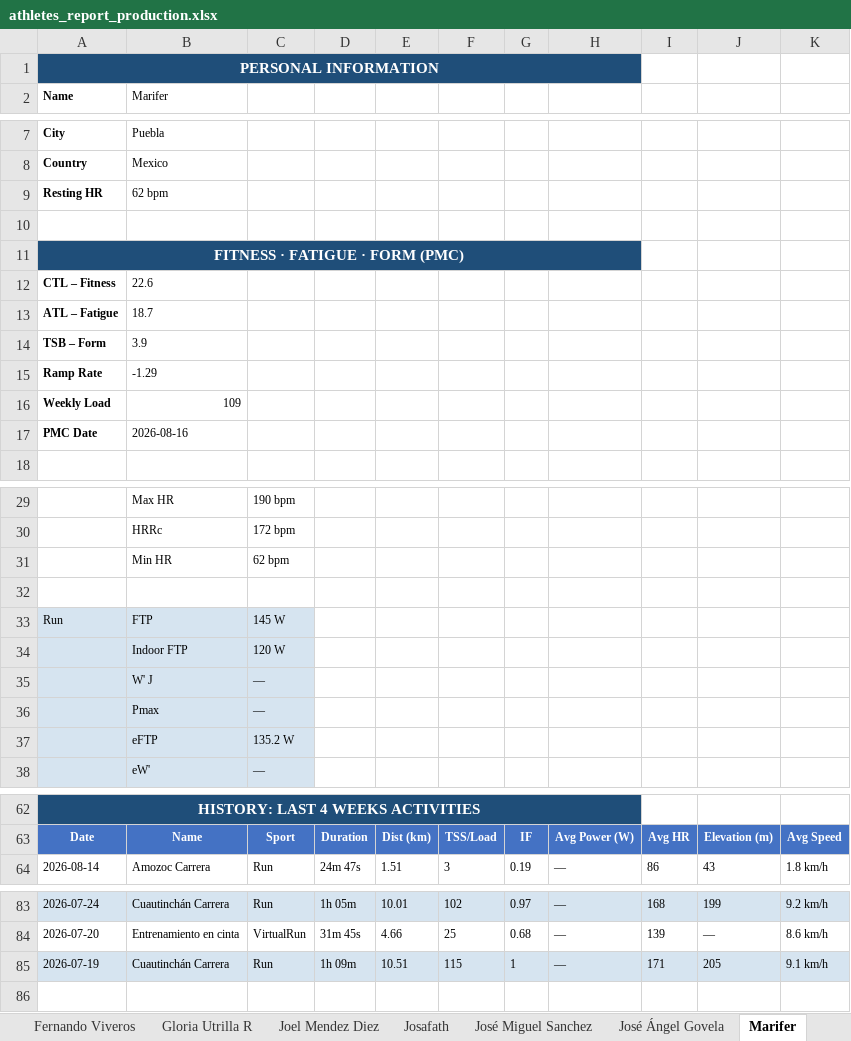
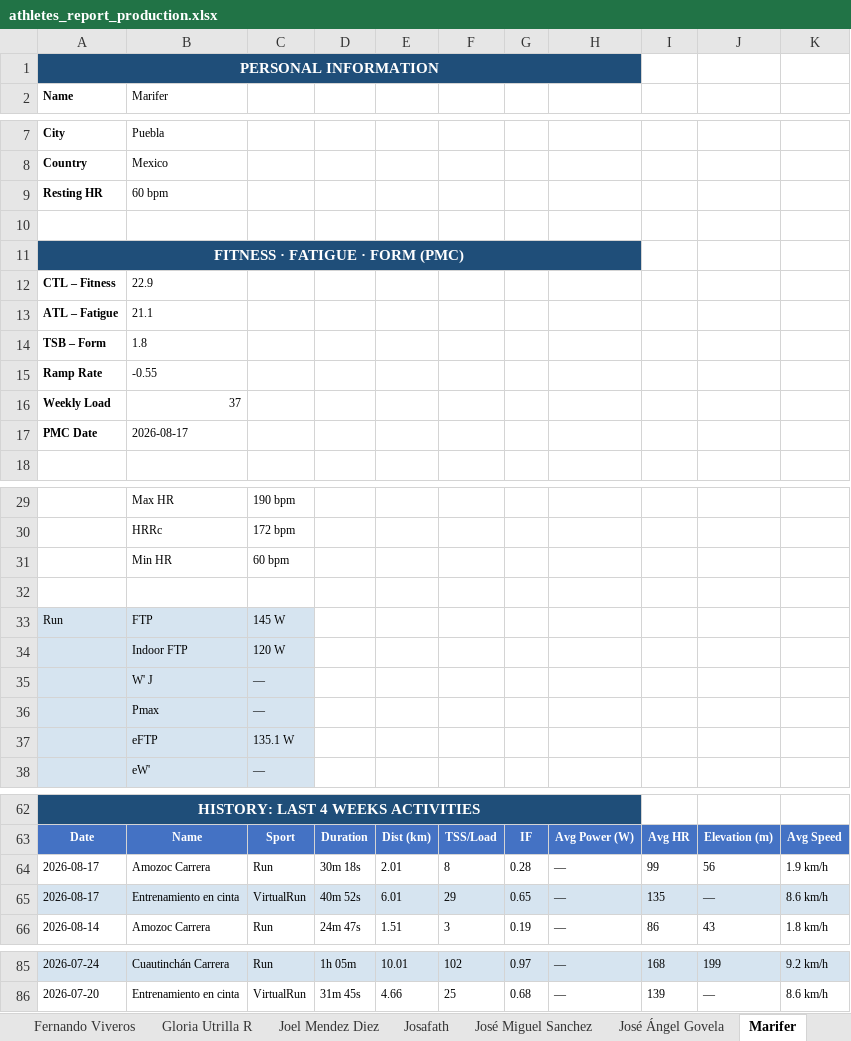
Before and after one commit to infamemp/infame-Elite-Endurance-Coach, an Excel workbook: Athlete Template/athletes_report_production.xlsx, sheet Marifer, drawn as a sheet; only a part is shown, gaps mark what is left out; values as stored, in another font and other column widths than the file's, no borders; removed rows and columns are numbered as before the commit, all else as after; the diff covers the shown part only; the diff names each change by its address in the sheet, - before the commit and + after, or states it on an @@ line.

```diff
--- a/Athlete Template/athletes_report_production.xlsx (sheet Marifer)
+++ b/Athlete Template/athletes_report_production.xlsx (sheet Marifer)
-B9 (Marifer): 62 bpm
+B9 (Marifer): 60 bpm
-B12 (Marifer): 22.6
+B12 (Marifer): 22.9
-B13 (Marifer): 18.7
+B13 (Marifer): 21.1
-B14 (Marifer): 3.9
+B14 (Marifer): 1.8
-B15 (Marifer): -1.29
+B15 (Marifer): -0.55
-B16 (Marifer): 109
+B16 (Marifer): 37
-B17 (Marifer): 2026-08-16
+B17 (Marifer): 2026-08-17
-C31: 62 bpm
+C31: 60 bpm
-C37: 135.2 W
+C37: 135.1 W
+row 64: 2026-08-17 | Amozoc Carrera | Run | 30m 18s | 2.01 | 8 | 0.28 | — | 99 | 56 | 1.9 km/h
+row 65: 2026-08-17 | Entrenamiento en cinta | VirtualRun | 40m 52s | 6.01 | 29 | 0.65 | — | 135 | — | 8.6 km/h
-row 85: 2026-07-19 | Cuautinchán Carrera | Run | 1h 09m | 10.51 | 115 | 1 | — | 171 | 205 | 9.1 km/h
```
Also changed, not shown: 2 edited cells elsewhere in this sheet, sheet Athletes Summary, sheet Vianey, sheet José Miguel Sanchez, sheet elias caballero, sheet José Ángel Govela, sheet Joel Mendez Diez, 11 more sheets, 1 other file.
